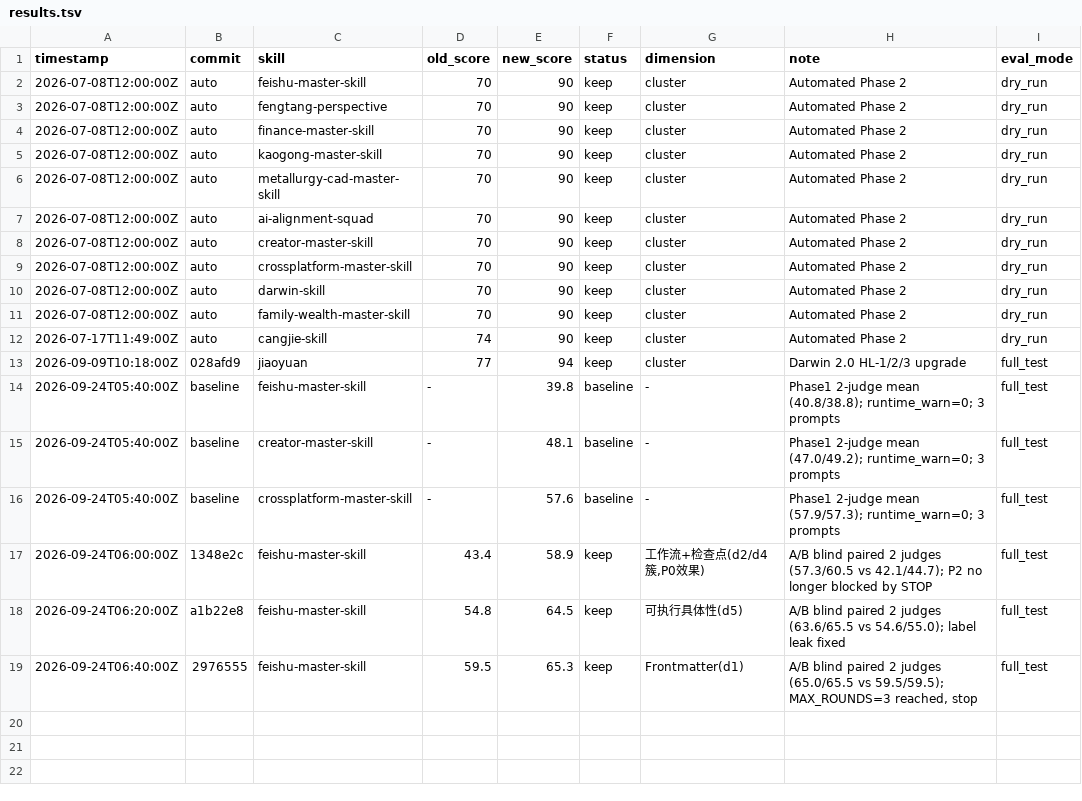
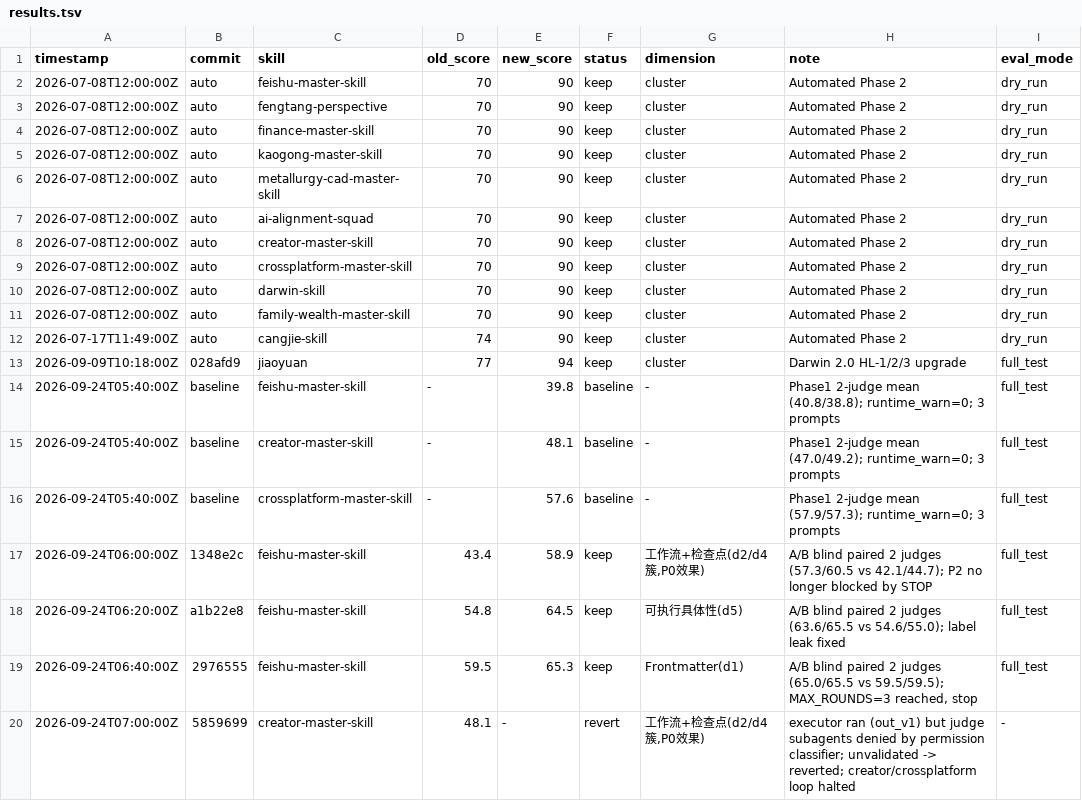
Before and after one commit to lushouhei/lushouhei-skills, a TSV file: darwin-skill/results.tsv, drawn as a sheet.

```diff
--- a/darwin-skill/results.tsv
+++ b/darwin-skill/results.tsv
@@ -19 +19,2 @@ timestamp	commit	skill	old_score	new_score	status	dimension	note	eval_mode
 2026-09-24T06:40:00Z	2976555	feishu-master-skill	59.5	65.3	keep	Frontmatter(d1)	A/B blind paired 2 judges (65.0/65.5 vs 59.5/59.5); MAX_ROUNDS=3 reached, stop	full_test
+2026-09-24T07:00:00Z	5859699	creator-master-skill	48.1	-	revert	工作流+检查点(d2/d4簇,P0效果)	executor ran (out_v1) but judge subagents denied by permission classifier; unvalidated -> reverted; creator/crossplatform loop halted	-
```
Also changed, not shown: 1 other file.
